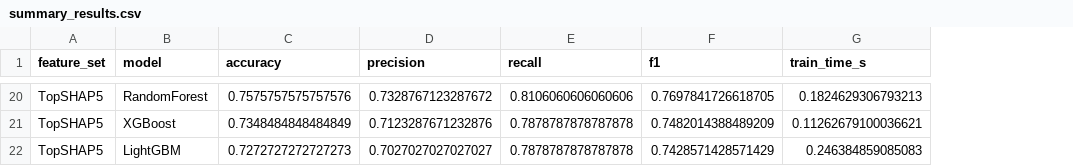
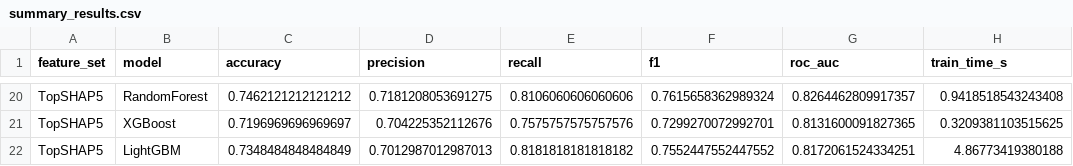
Before and after one commit to kaiharvest/Aplikasi-Prediksi-Diabetes, a CSV file: outputs/summary_results.csv, drawn as a sheet; only a part is shown, gaps mark what is left out; removed rows and columns are numbered as before the commit, all else as after; the diff covers the shown part only; the diff names each change by its address in the sheet, - before the commit and + after, or states it on an @@ line.

```diff
--- a/outputs/summary_results.csv
+++ b/outputs/summary_results.csv
+column G (roc_auc), row 20: 0.8264462809917357; row 22: 0.8172061524334251
-C20 (accuracy): 0.7575757575757576
+C20 (accuracy): 0.7462121212121212
-D20 (precision): 0.7328767123287672
+D20 (precision): 0.7181208053691275
-F20 (f1): 0.7697841726618705
+F20 (f1): 0.7615658362989324
-H20 (train_time_s): 0.1824629306793213
+H20 (train_time_s): 0.9418518543243408
+row 21: TopSHAP5 | XGBoost | 0.7196969696969697 | 0.704225352112676 | 0.7575757575757576 | 0.7299270072992701 | 0.8131600091827365 | 0.3209381103515625
-B22 (model): XGBoost
+B22 (model): LightGBM
-D22 (precision): 0.7123287671232876
+D22 (precision): 0.7012987012987013
-E22 (recall): 0.7878787878787878
+E22 (recall): 0.8181818181818182
-F22 (f1): 0.7482014388489209
+F22 (f1): 0.7552447552447552
-H22 (train_time_s): 0.11262679100036621
+H22 (train_time_s): 4.86773419380188
-row 22: TopSHAP5 | LightGBM | 0.7272727272727273 | 0.7027027027027027 | 0.7878787878787878 | 0.7428571428571429 | 0.246384859085083
```
Also changed, not shown: 10 added rows, 10 removed rows and 20 edited cells elsewhere in this file, 9 other files.
